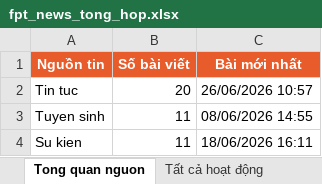
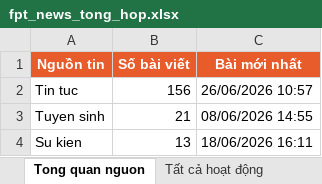
Before and after one commit to tienanh220102-boop/FacebookThing, an Excel workbook: Trang web FPT/fpt_news_tong_hop.xlsx, sheet Tong quan nguon, drawn as a sheet; values as stored, in another font and other column widths than the file's, no borders; the diff names each change by its address in the sheet, - before the commit and + after, or states it on an @@ line.

```diff
--- a/Trang web FPT/fpt_news_tong_hop.xlsx (sheet Tong quan nguon)
+++ b/Trang web FPT/fpt_news_tong_hop.xlsx (sheet Tong quan nguon)
-B2 (Số bài viết): 20
+B2 (Số bài viết): 156
-B3 (Số bài viết): 11
+B3 (Số bài viết): 21
-B4 (Số bài viết): 11
+B4 (Số bài viết): 13
```
Also changed, not shown: sheet Tất cả hoạt động, 1 other file.
